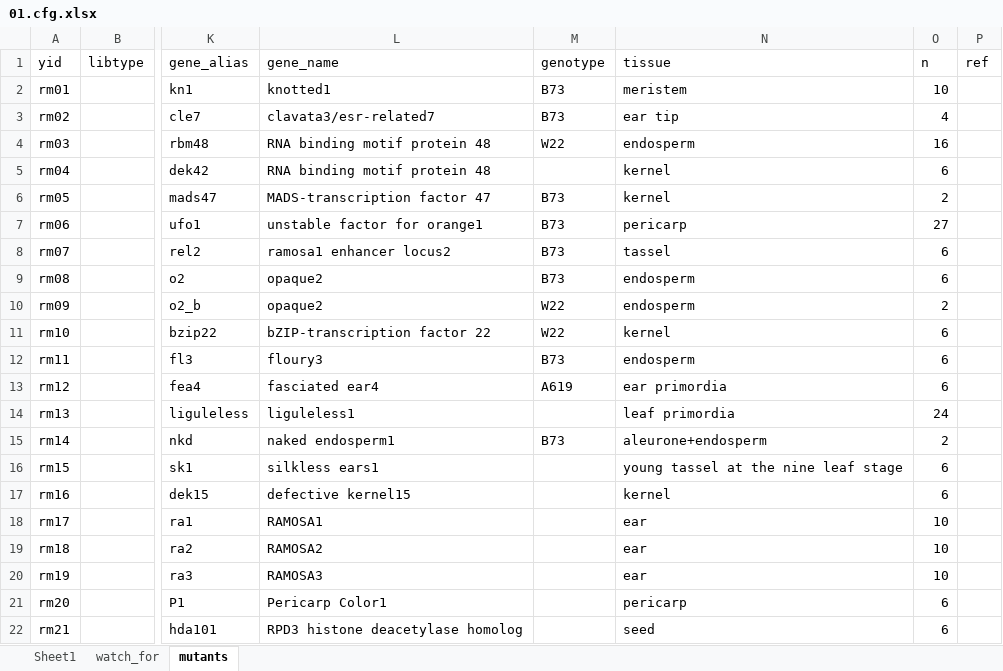
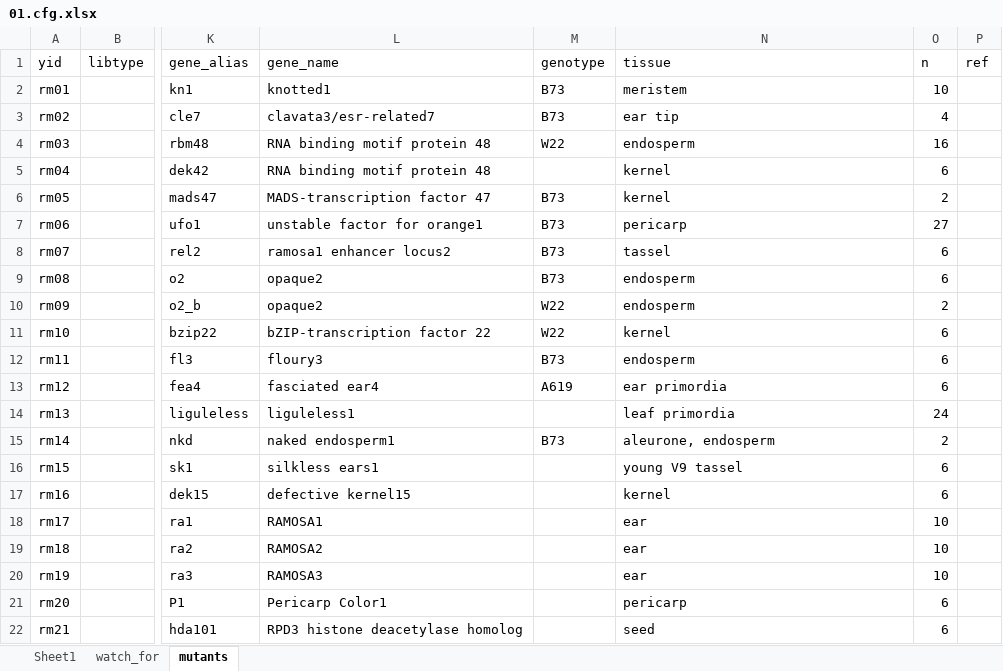
Before and after one commit to orionzhou/barn, an Excel workbook: data/01.cfg.xlsx, sheet mutants, drawn as a sheet; only a part is shown, gaps mark what is left out; values as stored, in another font and other column widths than the file's, no borders; conditional formats not drawn; the diff names each change by its address in the sheet, - before the commit and + after, or states it on an @@ line.

```diff
--- a/data/01.cfg.xlsx (sheet mutants)
+++ b/data/01.cfg.xlsx (sheet mutants)
-N15 (tissue): aleurone+endosperm
+N15 (tissue): aleurone, endosperm
-N16 (tissue): young tassel at the nine leaf stage
+N16 (tissue): young V9 tassel
```
Also changed, not shown: sheet Sheet1, 13 other files.
